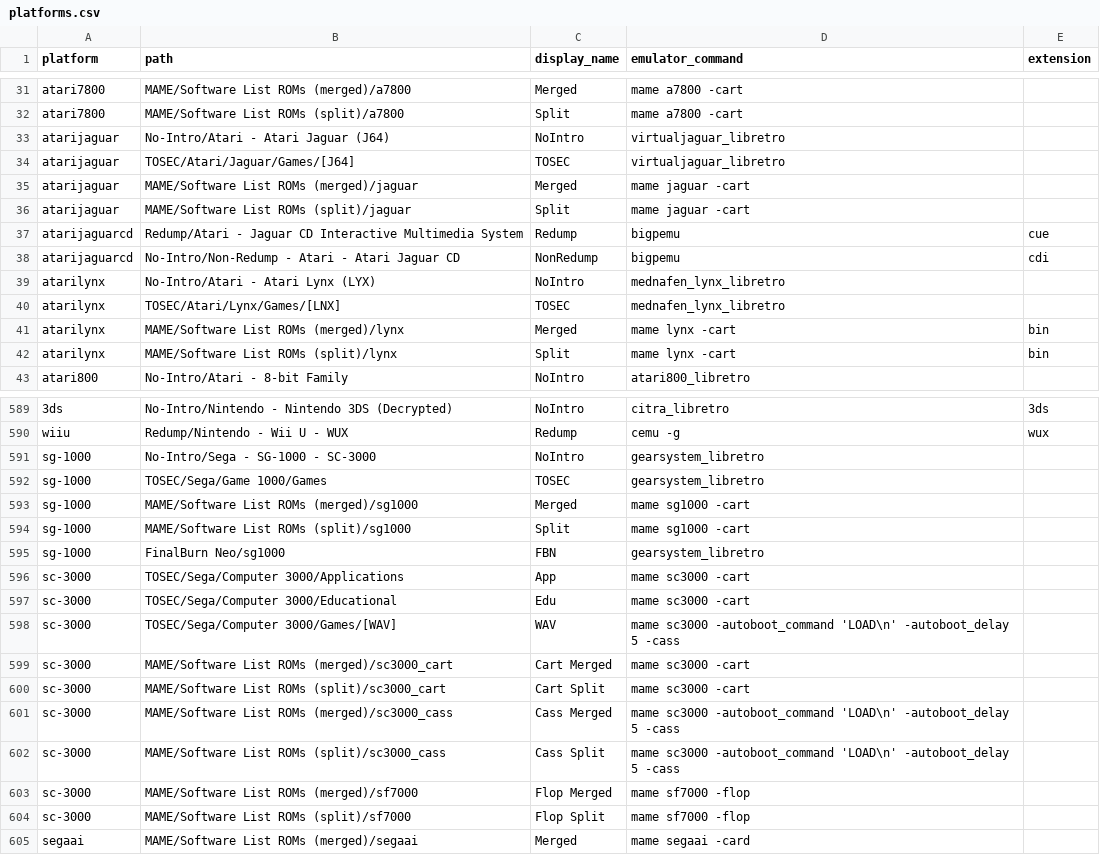
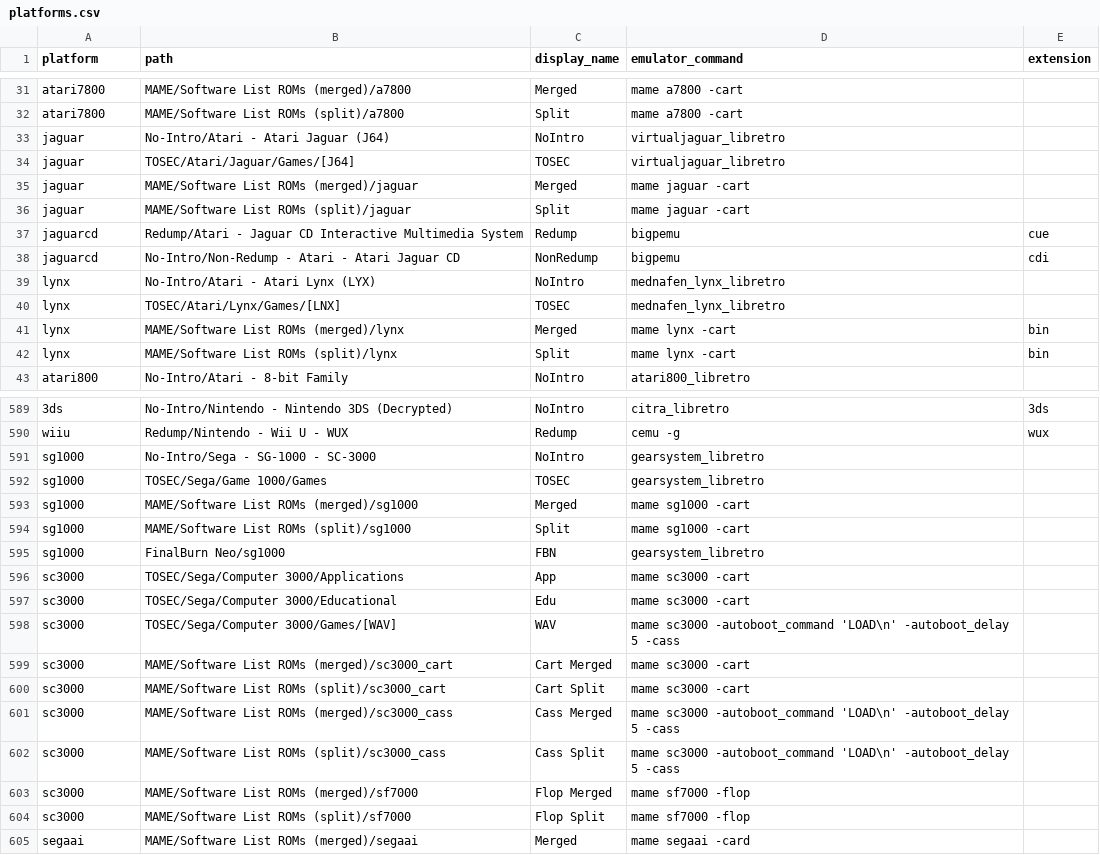
Before and after one commit to WizzardSK/gameflix, a CSV file: platforms.csv, drawn as a sheet; only a part is shown, gaps mark what is left out; the diff covers the shown part only; the diff names each change by its address in the sheet, - before the commit and + after, or states it on an @@ line.

Commit message:
Update platform codes in platforms.csv to match systems.csv
Renamed 13 platform codes: atarijaguar→jaguar, atarijaguarcd→jaguarcd,
atarilynx→lynx, creativision→crvision, gc→gamecube, odyssey2→o2em,
oric→oricatmos, sc-3000→sc3000, sg-1000→sg1000, segacd→megacd,
vic20→c20, wonderswan→wswan, wonderswancolor→wswanc

```diff
--- a/platforms.csv
+++ b/platforms.csv
-A33:A36 (platform): atarijaguar
+A33:A36 (platform): jaguar
-A37:A38 (platform): atarijaguarcd
+A37:A38 (platform): jaguarcd
-A39:A42 (platform): atarilynx
+A39:A42 (platform): lynx
-A591:A595 (platform): sg-1000
+A591:A595 (platform): sg1000
-A596:A604 (platform): sc-3000
+A596:A604 (platform): sc3000
```
Also changed, not shown: 34 edited cells elsewhere in this file.
